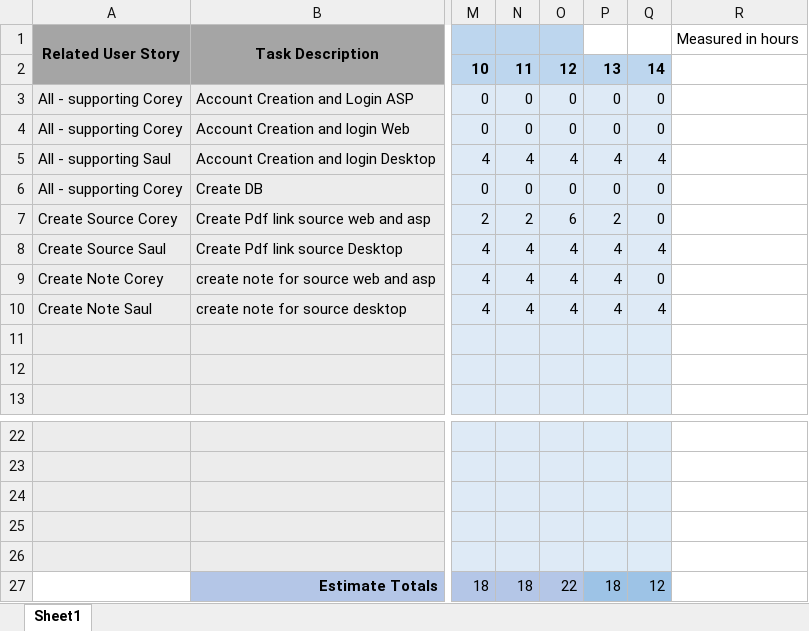
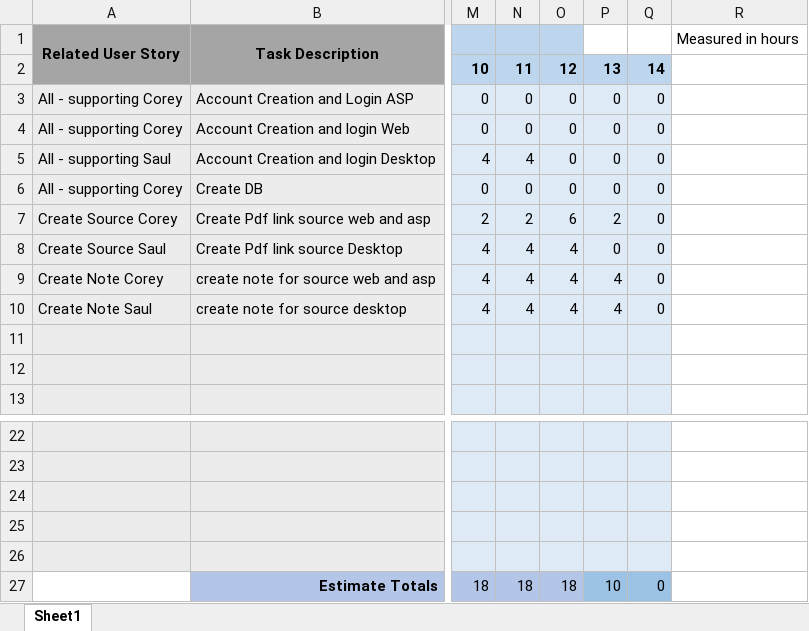
Before and after one commit to Cwill124/Group3Spring2024Capstone, an Excel workbook: documentation/SprintBackLogs/Sprint Backlog & BurndownSprint1.xlsx, sheet Sheet1, drawn as a sheet; only a part is shown, gaps mark what is left out; values as stored, in another font and other column widths than the file's, no borders; charts and pictures not drawn; the diff names each change by its address in the sheet, - before the commit and + after, or states it on an @@ line.

Commit message:
Update Sprint Backlog & BurndownSprint1.xlsx
updated sprint backlog

```diff
--- a/documentation/SprintBackLogs/Sprint Backlog & BurndownSprint1.xlsx (sheet Sheet1)
+++ b/documentation/SprintBackLogs/Sprint Backlog & BurndownSprint1.xlsx (sheet Sheet1)
-O5: 4
+O5: 0
-P5: 4
+P5: 0
-Q5: 4
+Q5: 0
-P8: 4
+P8: 0
-Q8: 4
+Q8: 0
-Q10: 4
+Q10: 0
-O27: 22
+O27: 18
-P27: 18
+P27: 10
-Q27: 12
+Q27: 0
```
Also changed, not shown: charts or pictures.
